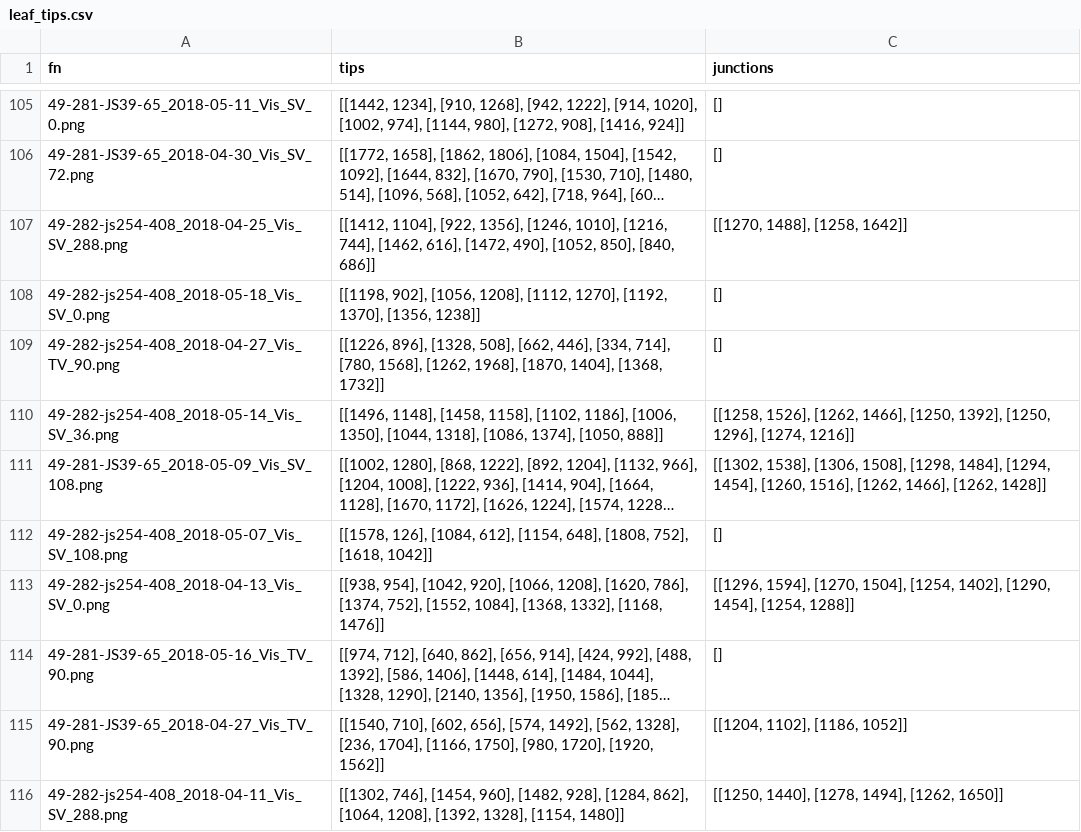
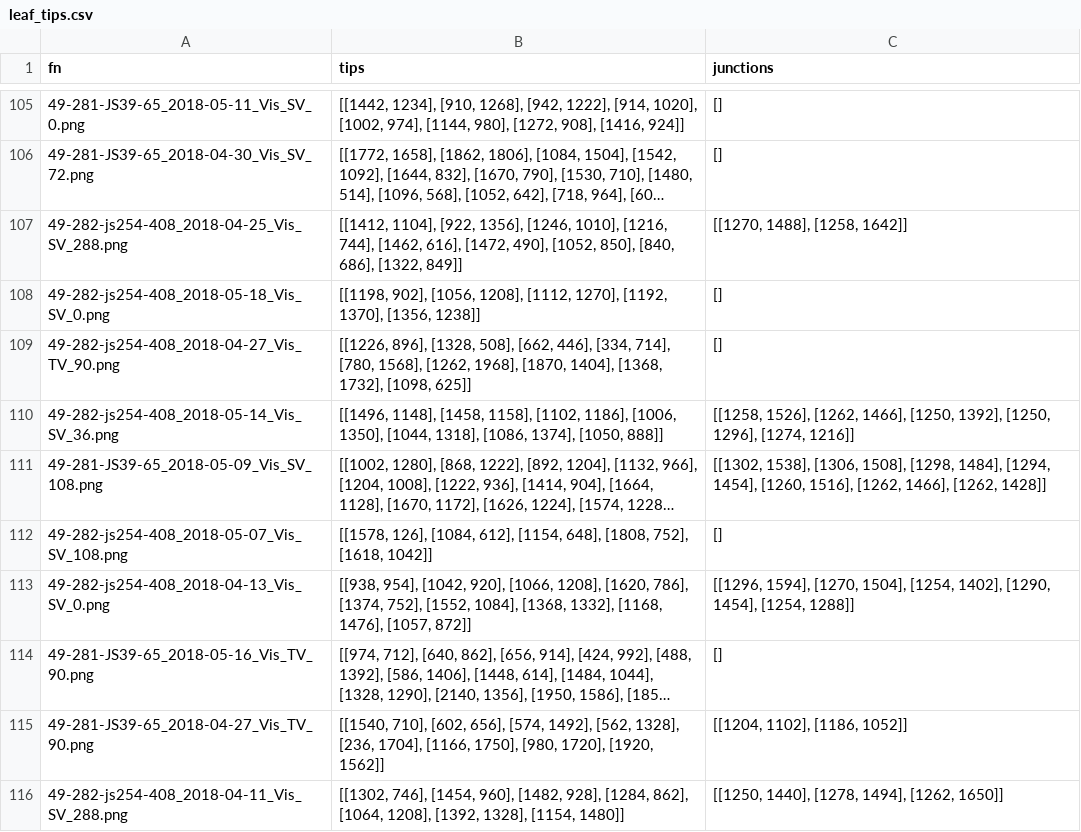
Before and after one commit to mgaillard/LeafTipTriangulation, a CSV file: Phenotyping/sorghum_2018/leaf_tips.csv, drawn as a sheet; only a part is shown, gaps mark what is left out; long unchanged cells end in …; the diff covers the shown part only; the diff names each change by its address in the sheet, - before the commit and + after, or states it on an @@ line.

Commit message:
Add annotations for 2018 dataset and correct ground-truth

```diff
--- a/Phenotyping/sorghum_2018/leaf_tips.csv
+++ b/Phenotyping/sorghum_2018/leaf_tips.csv
-B107 (tips): …850], [840, 686]]
+B107 (tips): …850], [840, 686], [1322, 849]]
-B109 (tips): …1404], [1368, 1732]]
+B109 (tips): …1404], [1368, 1732], [1098, 625]]
-B113 (tips): …1332], [1168, 1476]]
+B113 (tips): …1332], [1168, 1476], [1057, 872]]
```
Also changed, not shown: 32 edited cells elsewhere in this file, Phenotyping/sorghum_2018/annotations/ground_truth.csv.
